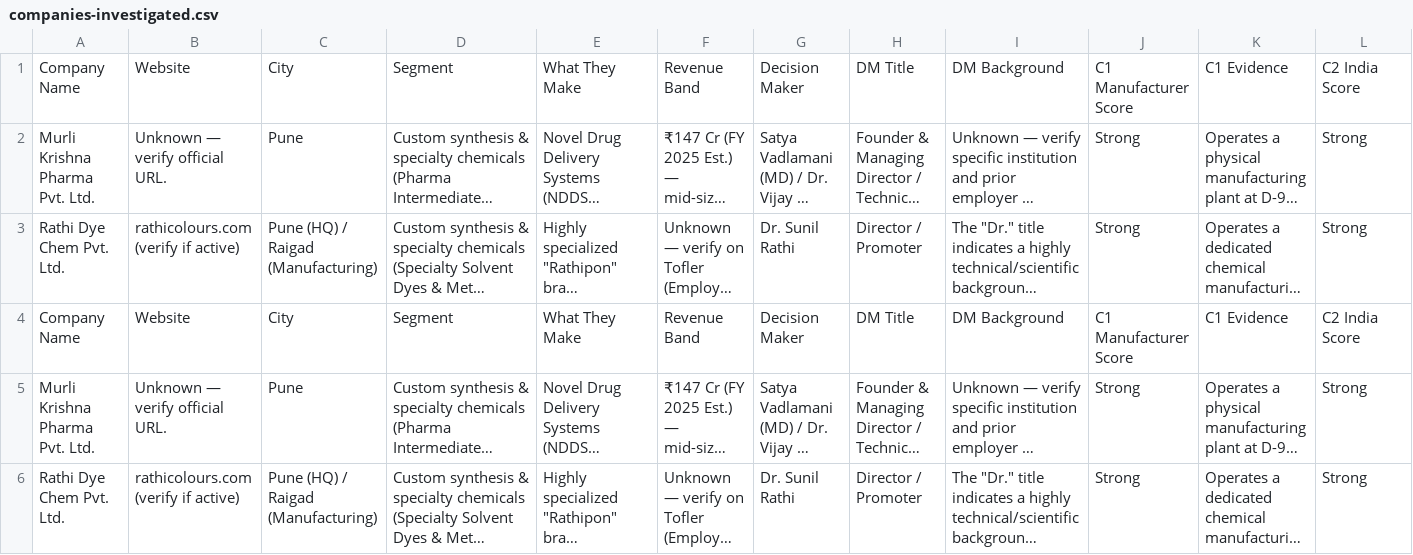
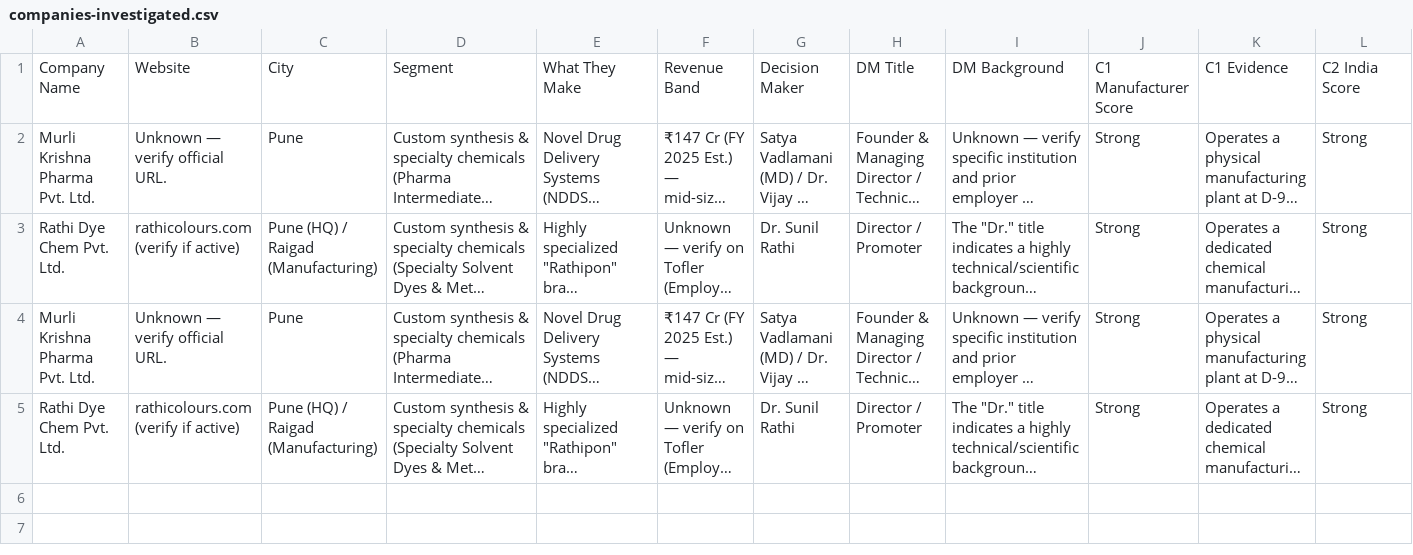
Before and after one commit to vaibhavkumarsingh12/deepthought-ba-assignment-, a CSV file: research-log/companies-investigated.csv, drawn as a sheet; only a part is shown; long unchanged cells end in …; rows hold the shown columns only; the diff names each change by its address in the sheet, - before the commit and + after, or states it on an @@ line.

Commit message:
Update companies-investigated.csv with new entries

```diff
--- a/research-log/companies-investigated.csv
+++ b/research-log/companies-investigated.csv
-row 4: Company Name | Website | City | Segment | What They Make | Revenue Band | Decision Maker | DM Title | DM Background | C1 Manufacturer Score | C1 Evidence | C2 India Score
```
